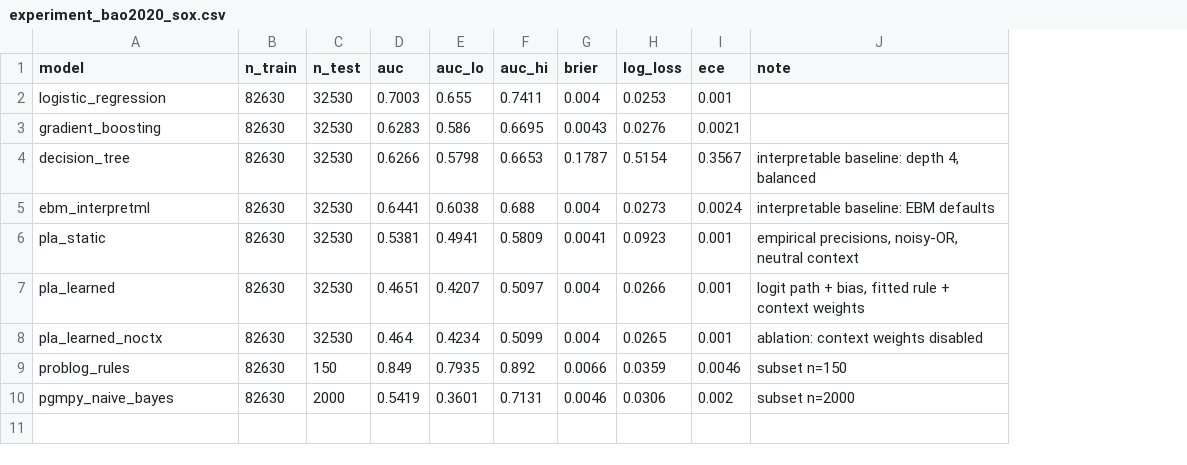
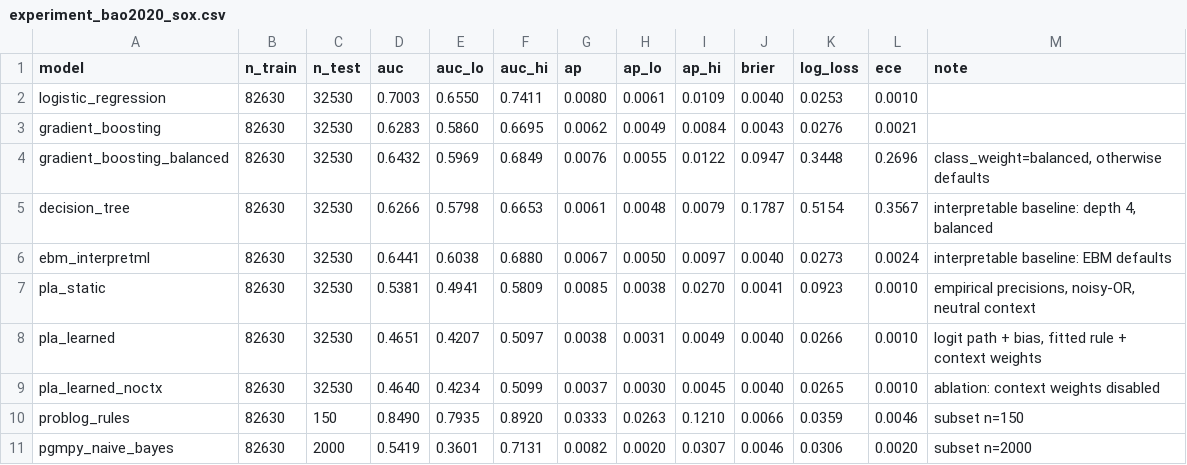
Before and after one commit to ETS-Hashemi/PLA, a CSV file: results/experiment_bao2020_sox.csv, drawn as a sheet; addresses are those after the commit; the diff names each change by its address in the sheet, - before the commit and + after, or states it on an @@ line.

```diff
--- a/results/experiment_bao2020_sox.csv
+++ b/results/experiment_bao2020_sox.csv
+column G (ap), rows 2-3: 0.0080 | 0.0062; rows 5-11: 0.0061 | 0.0067 | 0.0085 | 0.0038 | 0.0037 | 0.0333 | 0.0082
+column H (ap_lo), rows 2-3: 0.0061 | 0.0049; rows 5-11: 0.0048 | 0.0050 | 0.0038 | 0.0031 | 0.0030 | 0.0263 | 0.0020
+column I (ap_hi), rows 2-3: 0.0109 | 0.0084; rows 5-11: 0.0079 | 0.0097 | 0.0270 | 0.0049 | 0.0045 | 0.1210 | 0.0307
-E2 (auc_lo): 0.655
+E2 (auc_lo): 0.6550
-J2 (brier): 0.004
+J2 (brier): 0.0040
-L2 (ece): 0.001
+L2 (ece): 0.0010
-E3 (auc_lo): 0.586
+E3 (auc_lo): 0.5860
+row 4: gradient_boosting_balanced | 82630 | 32530 | 0.6432 | 0.5969 | 0.6849 | 0.0076 | 0.0055 | 0.0122 | 0.0947 | 0.3448 | 0.2696 | class_weight=balanced, otherwise defaults
-F6 (auc_hi): 0.688
+F6 (auc_hi): 0.6880
-J6 (brier): 0.004
+J6 (brier): 0.0040
-L7:L9 (ece): 0.001
+L7:L9 (ece): 0.0010
-J8:J9 (brier): 0.004
+J8:J9 (brier): 0.0040
-D9 (auc): 0.464
+D9 (auc): 0.4640
-D10 (auc): 0.849
+D10 (auc): 0.8490
-F10 (auc_hi): 0.892
+F10 (auc_hi): 0.8920
-L11 (ece): 0.002
+L11 (ece): 0.0020
```
Also changed, not shown: results/fidelity_synthetic_n2000_seed0.csv, 6 other files.
